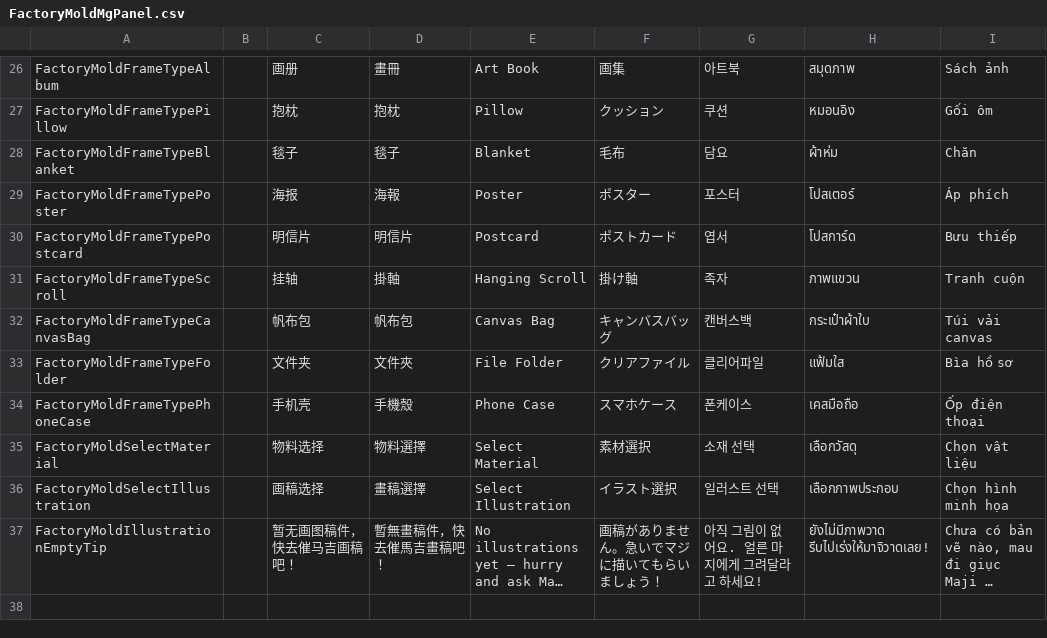
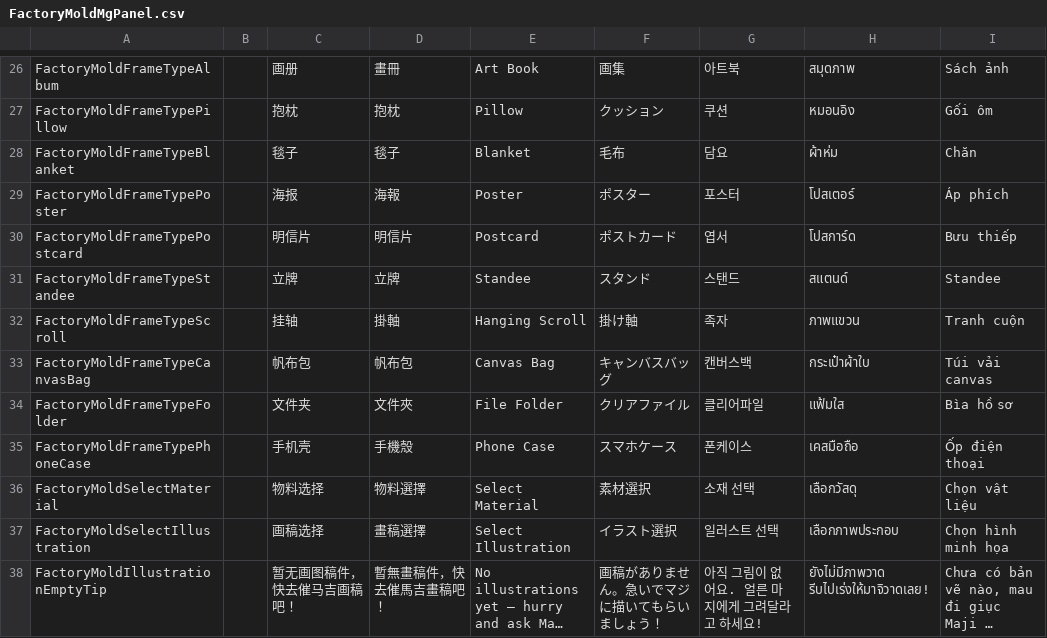
Before and after one commit to XiaoYuName/HD-2D, a CSV file: Assets/0 Core/1 Script/Data/Factory/FactoryMoldMgPanel.csv, drawn as a sheet; only a part is shown, gaps mark what is left out; long unchanged cells end in …; the diff names each change by its address in the sheet, - before the commit and + after, or states it on an @@ line.

```diff
--- a/Assets/0 Core/1 Script/Data/Factory/FactoryMoldMgPanel.csv
+++ b/Assets/0 Core/1 Script/Data/Factory/FactoryMoldMgPanel.csv
+row 31: FactoryMoldFrameTypeStandee |  | 立牌 | 立牌 | Standee | スタンド | 스탠드 | สแตนด์ | Standee
```
Also changed, not shown: 10 other files.
